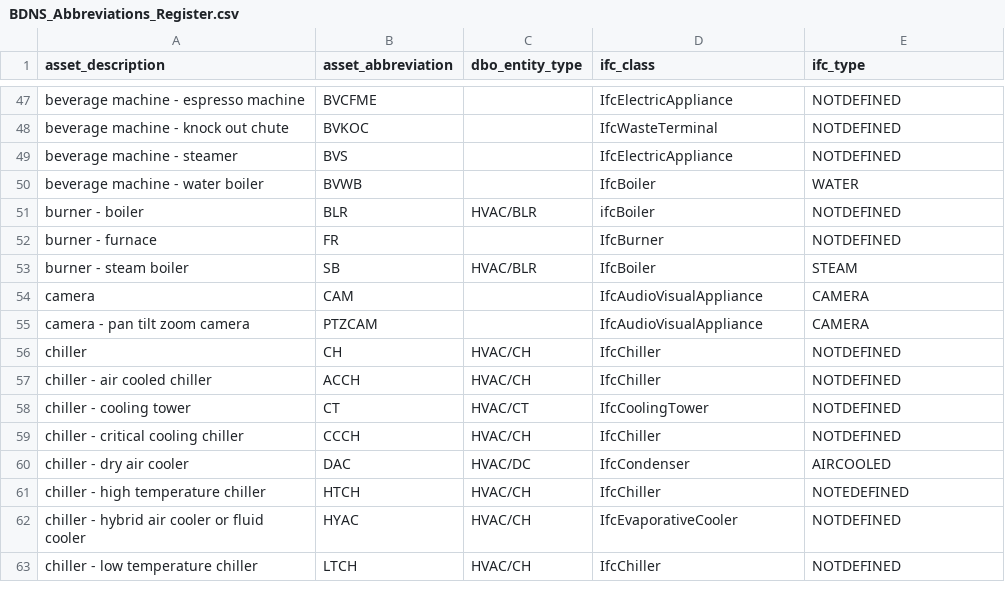
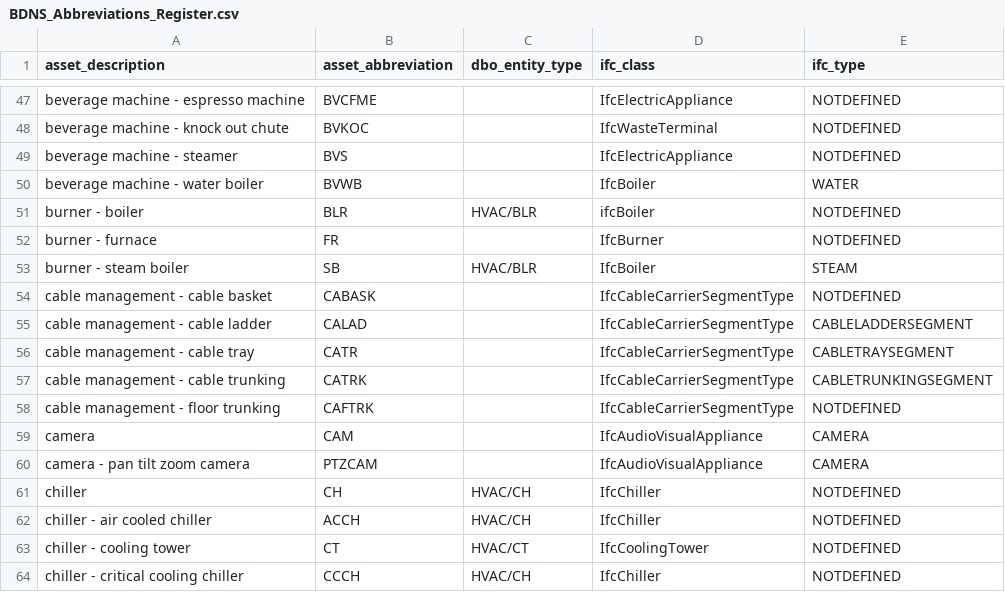
Before and after one commit to theodi/BDNS, a CSV file: BDNS_Abbreviations_Register.csv, drawn as a sheet; only a part is shown, gaps mark what is left out; the shorter side is filled out with more unchanged rows.

Commit message:
✨ added CABASK CALAD CATR CATRK CAFTRK

```diff
--- a/BDNS_Abbreviations_Register.csv
+++ b/BDNS_Abbreviations_Register.csv
@@ -53,2 +53,7 @@ burner - furnace,FR,,IfcBurner,NOTDEFINED
 burner - steam boiler,SB,HVAC/BLR,IfcBoiler,STEAM
+cable management - cable basket,CABASK,,IfcCableCarrierSegmentType,NOTDEFINED
+cable management - cable ladder,CALAD,,IfcCableCarrierSegmentType,CABLELADDERSEGMENT
+cable management - cable tray,CATR,,IfcCableCarrierSegmentType,CABLETRAYSEGMENT
+cable management - cable trunking,CATRK,,IfcCableCarrierSegmentType,CABLETRUNKINGSEGMENT
+cable management - floor trunking,CAFTRK,,IfcCableCarrierSegmentType,NOTDEFINED
 camera,CAM,,IfcAudioVisualAppliance,CAMERA
```
